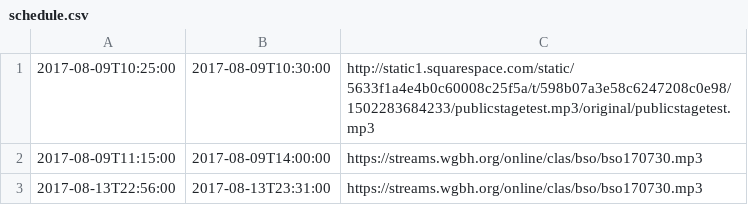
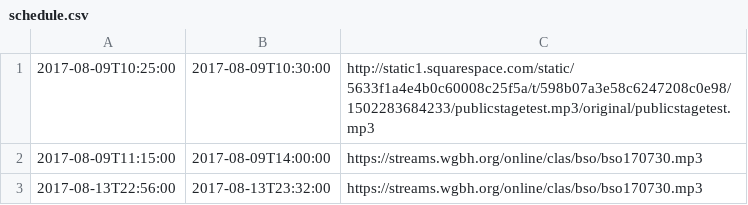
Before and after one commit to mmachenry/public-stage, a CSV file: schedule.csv, drawn as a sheet.

Commit message:
test

```diff
--- a/schedule.csv
+++ b/schedule.csv
@@ -2,2 +2,2 @@
 2017-08-09T11:15:00,2017-08-09T14:00:00,https://streams.wgbh.org/online/clas/bso/bso170730.mp3
-2017-08-13T22:56:00,2017-08-13T23:31:00,https://streams.wgbh.org/online/clas/bso/bso170730.mp3
+2017-08-13T22:56:00,2017-08-13T23:32:00,https://streams.wgbh.org/online/clas/bso/bso170730.mp3
```
